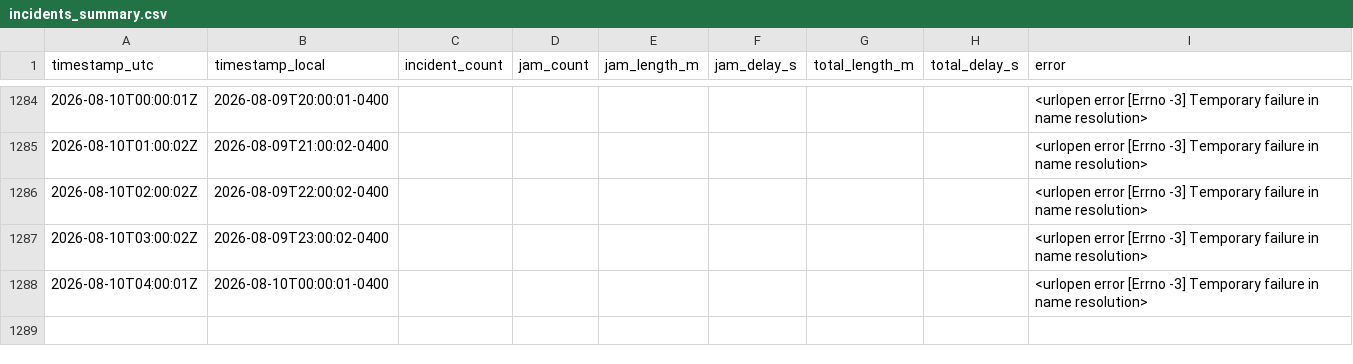
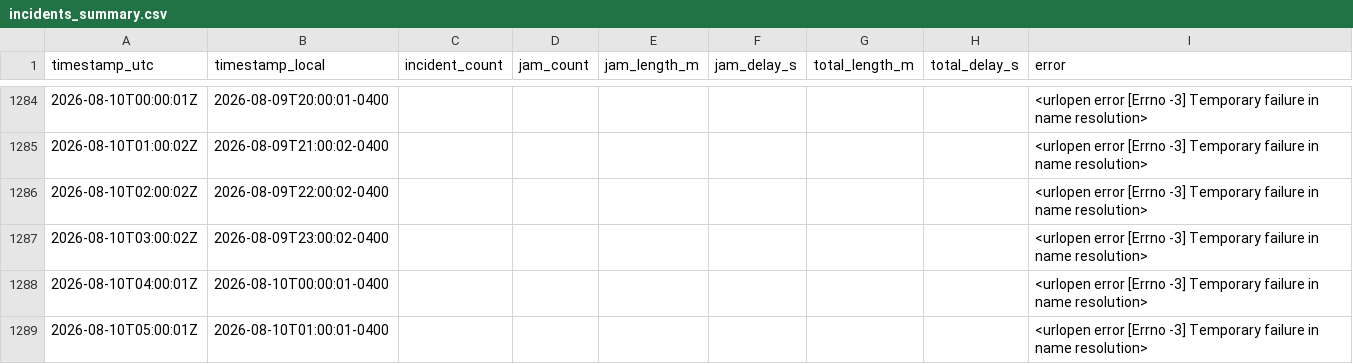
Before and after one commit to OttawaVisuals/Ottawa-Visuals, a CSV file: Traffic/data/incidents_summary.csv, drawn as a sheet; only a part is shown, gaps mark what is left out.

```diff
--- a/Traffic/data/incidents_summary.csv
+++ b/Traffic/data/incidents_summary.csv
@@ -1288 +1288,2 @@ timestamp_utc,timestamp_local,incident_count,jam_count,jam_length_m,jam_delay_s,
 2026-08-10T04:00:01Z,2026-08-10T00:00:01-0400,,,,,,,<urlopen error [Errno -3] Temporary failure in name resolution>
+2026-08-10T05:00:01Z,2026-08-10T01:00:01-0400,,,,,,,<urlopen error [Errno -3] Temporary failure in name resolution>
```
Also changed, not shown: Traffic/data/parking_summary.csv, 2 other files.
